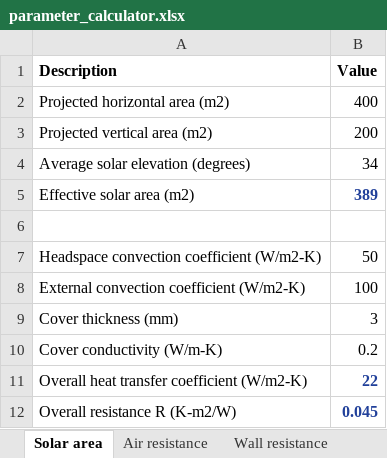
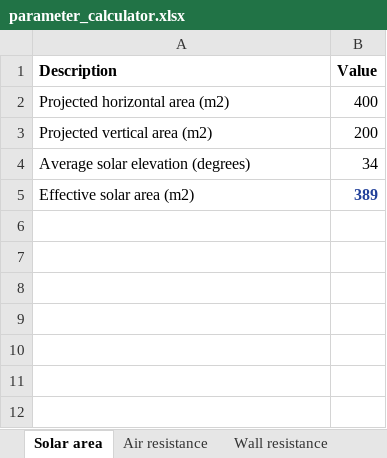
Before and after one commit to AU-BCE-EE/STM-applications, an Excel workbook: par_calc/parameter_calculator.xlsx, sheet Solar area, drawn as a sheet; values as stored, in another font and other column widths than the file's, no borders; the diff names each change by its address in the sheet, - before the commit and + after, or states it on an @@ line.

Commit message:
Update

```diff
--- a/par_calc/parameter_calculator.xlsx (sheet Solar area)
+++ b/par_calc/parameter_calculator.xlsx (sheet Solar area)
-row 6: (empty)
-row 7: Headspace convection coefficient (W/m2-K) | 50
-row 8: External convection coefficient (W/m2-K) | 100
-row 9: Cover thickness (mm) | 3
-row 10: Cover conductivity (W/m-K) | 0.2
-row 11: Overall heat transfer coefficient (W/m2-K) | 22
-row 12: Overall resistance R (K-m2/W) | 0.045
```
Also changed, not shown: sheet Air resistance, sheet Wall resistance.
